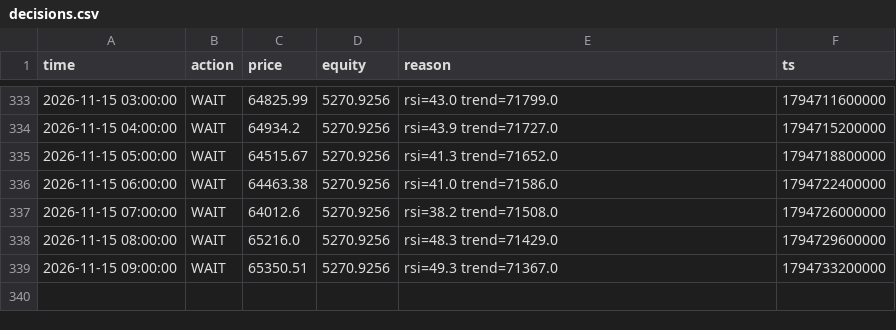
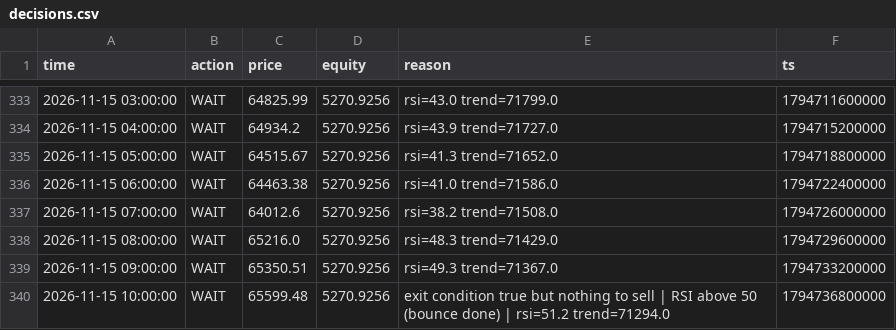
Before and after one commit to mtarvecha660-lgtm/btc-paper-live, a CSV file: live/state/rsi_meanrev/decisions.csv, drawn as a sheet; only a part is shown, gaps mark what is left out; the diff names each change by its address in the sheet, - before the commit and + after, or states it on an @@ line.

```diff
--- a/live/state/rsi_meanrev/decisions.csv
+++ b/live/state/rsi_meanrev/decisions.csv
+row 340: 2026-11-15 10:00:00 | WAIT | 65599.48 | 5270.9256 | exit condition true but nothing to sell | RSI above 50 (bounce done) | rsi=51.2 trend=71294.0 | 1794736800000
```
Also changed, not shown: live/state/donchian_breakout/decisions.csv, live/state/donchian_breakout/equity.csv, 15 other files.
